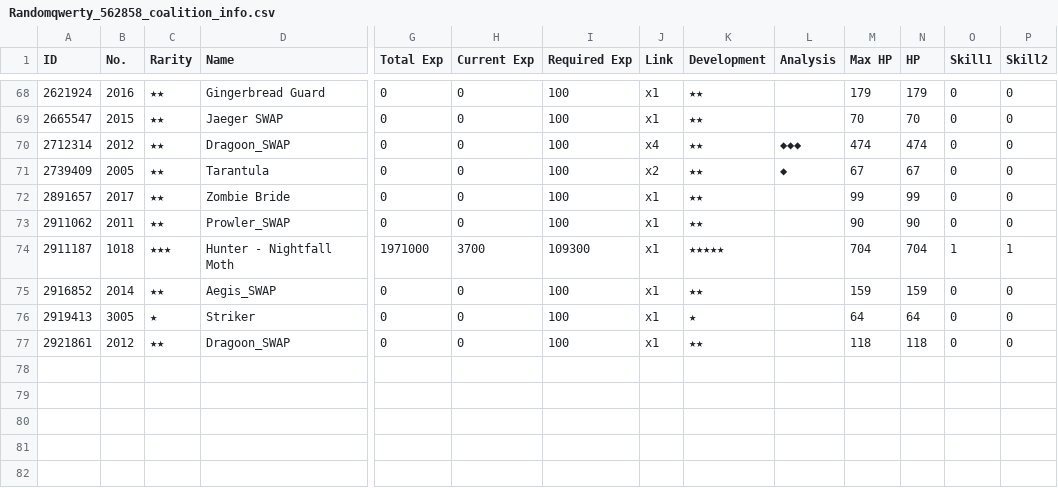
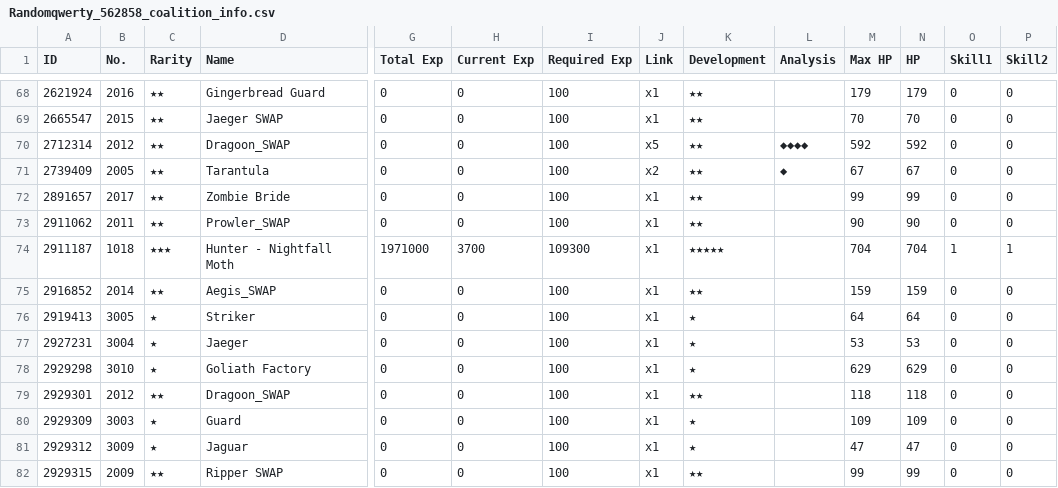
Before and after one commit to randomqwerty/randomqwerty_gfl, a CSV file: Randomqwerty_562858_coalition_info.csv, drawn as a sheet; only a part is shown, gaps mark what is left out; addresses are those after the commit; rows hold the shown columns only; the diff names each change by its address in the sheet, - before the commit and + after, or states it on an @@ line.

```diff
--- a/Randomqwerty_562858_coalition_info.csv
+++ b/Randomqwerty_562858_coalition_info.csv
-J70 (Link): x4
+J70 (Link): x5
-L70 (Analysis): ◆◆◆
+L70 (Analysis): ◆◆◆◆
-M70 (Max HP): 474
+M70 (Max HP): 592
-N70 (HP): 474
+N70 (HP): 592
+row 77: 2927231 | 3004 | ★ | Jaeger | 0 | 0 | 100 | x1 | ★ |  | 53 | 53 | 0 | 0
+row 78: 2929298 | 3010 | ★ | Goliath Factory | 0 | 0 | 100 | x1 | ★ |  | 629 | 629 | 0 | 0
-A79 (ID): 2921861
+A79 (ID): 2929301
+row 80: 2929309 | 3003 | ★ | Guard | 0 | 0 | 100 | x1 | ★ |  | 109 | 109 | 0 | 0
+row 81: 2929312 | 3009 | ★ | Jaguar | 0 | 0 | 100 | x1 | ★ |  | 47 | 47 | 0 | 0
+row 82: 2929315 | 2009 | ★★ | Ripper SWAP | 0 | 0 | 100 | x1 | ★★ |  | 99 | 99 | 0 | 0
```
Also changed, not shown: Randomqwerty_562858_doll_info.csv, Randomqwerty_562858_equip_info.csv, 5 other files.
